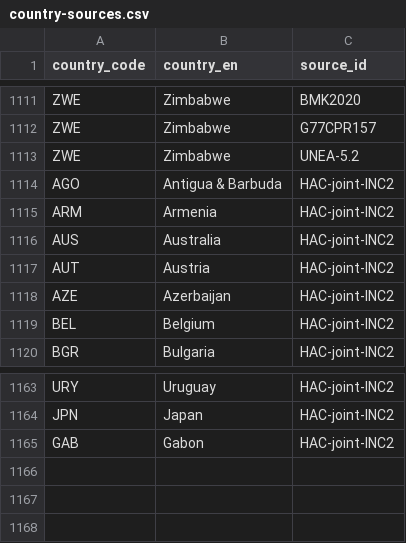
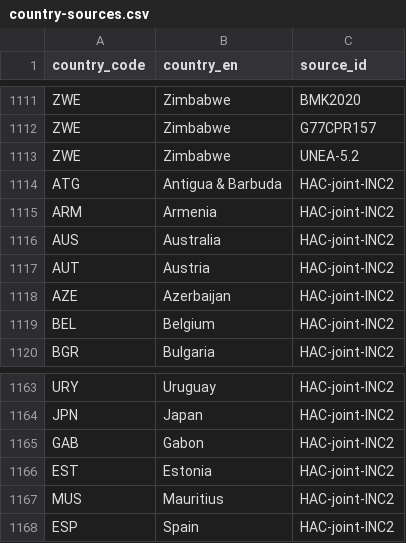
Before and after one commit to WWF-Deutschland/plastic-navigator, a CSV file: data/layers/policy/country-sources.csv, drawn as a sheet; only a part is shown, gaps mark what is left out.

Commit message:
Update HAC INC-2 statement's countries
Fix Antigua & Barbuda's country code, add Estonia, Mauritius, and Spain.

```diff
--- a/data/layers/policy/country-sources.csv
+++ b/data/layers/policy/country-sources.csv
@@ -1113,3 +1113,3 @@ ZWE,Zimbabwe,G77CPR157
 ZWE,Zimbabwe,UNEA-5.2
-AGO,Antigua & Barbuda,HAC-joint-INC2
+ATG,Antigua & Barbuda,HAC-joint-INC2
 ARM,Armenia,HAC-joint-INC2
@@ -1165 +1165,4 @@ JPN,Japan,HAC-joint-INC2
 GAB,Gabon,HAC-joint-INC2
+EST,Estonia,HAC-joint-INC2
+MUS,Mauritius,HAC-joint-INC2
+ESP,Spain,HAC-joint-INC2
```
